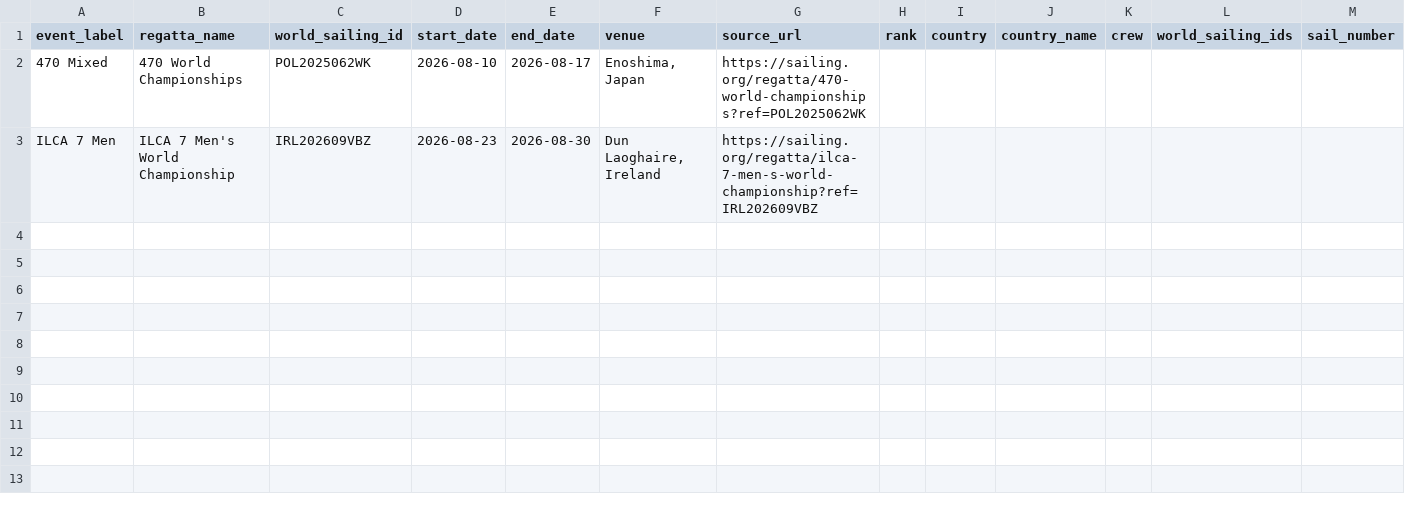
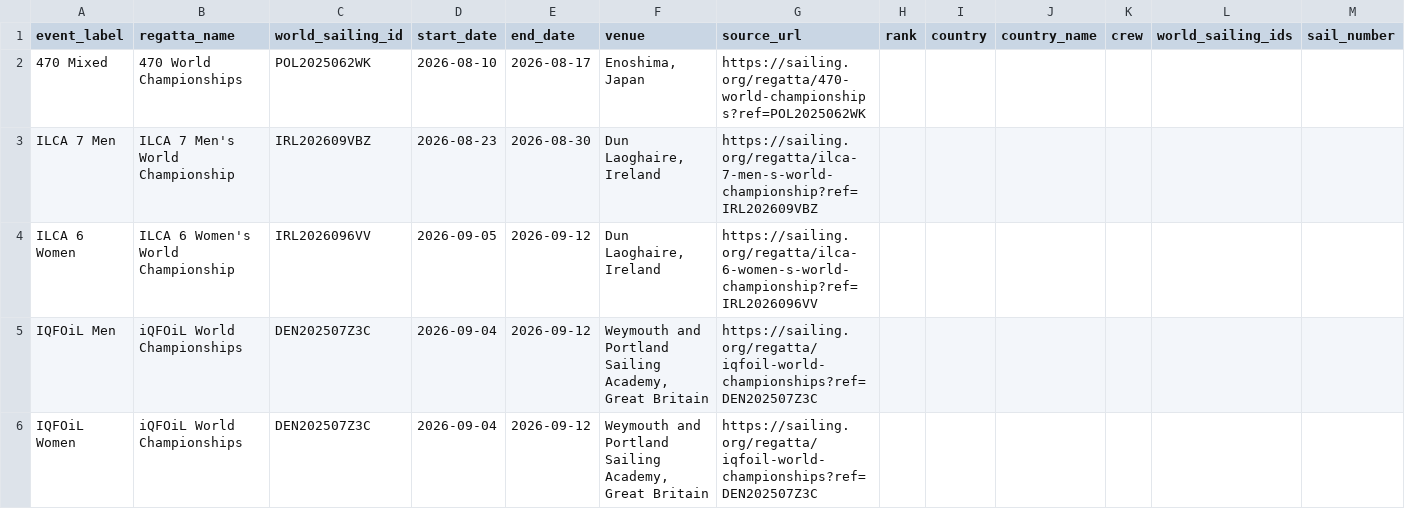
Before and after one commit to cdellacasaFIV/fiv-vault-pipeline, a CSV file: _fetched/World Sailing Results/01-Registro-Mondiali-Olimpici.csv, drawn as a sheet; only a part is shown; rows hold the shown columns only; the diff names each change by its address in the sheet, - before the commit and + after, or states it on an @@ line.

```diff
--- a/_fetched/World Sailing Results/01-Registro-Mondiali-Olimpici.csv
+++ b/_fetched/World Sailing Results/01-Registro-Mondiali-Olimpici.csv
+row 4: ILCA 6 Women | ILCA 6 Women's World Championship | IRL2026096VV | 2026-09-05 | 2026-09-12 | Dun Laoghaire, Ireland | https://sailing.org/regatta/ilca-6-women-s-world-championship?ref=IRL2026096VV
+row 5: IQFOiL Men | iQFOiL World Championships | DEN202507Z3C | 2026-09-04 | 2026-09-12 | Weymouth and Portland Sailing Academy, Great Britain | https://sailing.org/regatta/iqfoil-world-championships?ref=DEN202507Z3C
+row 6: IQFOiL Women | iQFOiL World Championships | DEN202507Z3C | 2026-09-04 | 2026-09-12 | Weymouth and Portland Sailing Academy, Great Britain | https://sailing.org/regatta/iqfoil-world-championships?ref=DEN202507Z3C
```
Also changed, not shown: _fetched/World Sailing European Results/01-Registro-Mondiali-Olimpici.csv, 16 other files.
